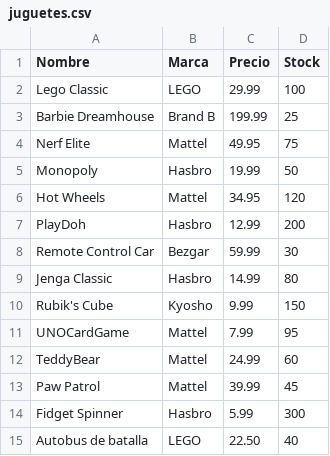
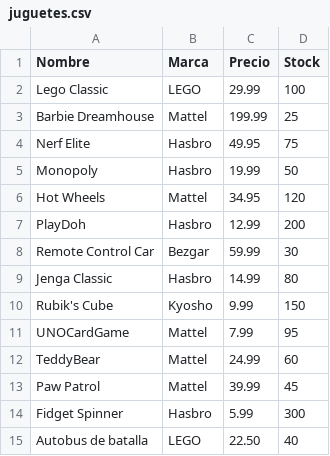
Before and after one commit to Changoleoncito/PROYECTOEDA, a CSV file: juguetes.csv, drawn as a sheet.

```diff
--- a/juguetes.csv
+++ b/juguetes.csv
@@ -2,4 +2,4 @@ Nombre,Marca,Precio,Stock
 Lego Classic,LEGO,29.99,100
-Barbie Dreamhouse,Brand B,199.99,25
-Nerf Elite,Mattel,49.95,75
+Barbie Dreamhouse,Mattel,199.99,25
+Nerf Elite,Hasbro,49.95,75
 Monopoly,Hasbro,19.99,50
```
Also changed, not shown: belleza.csv, herramientas.csv, 6 other files.
